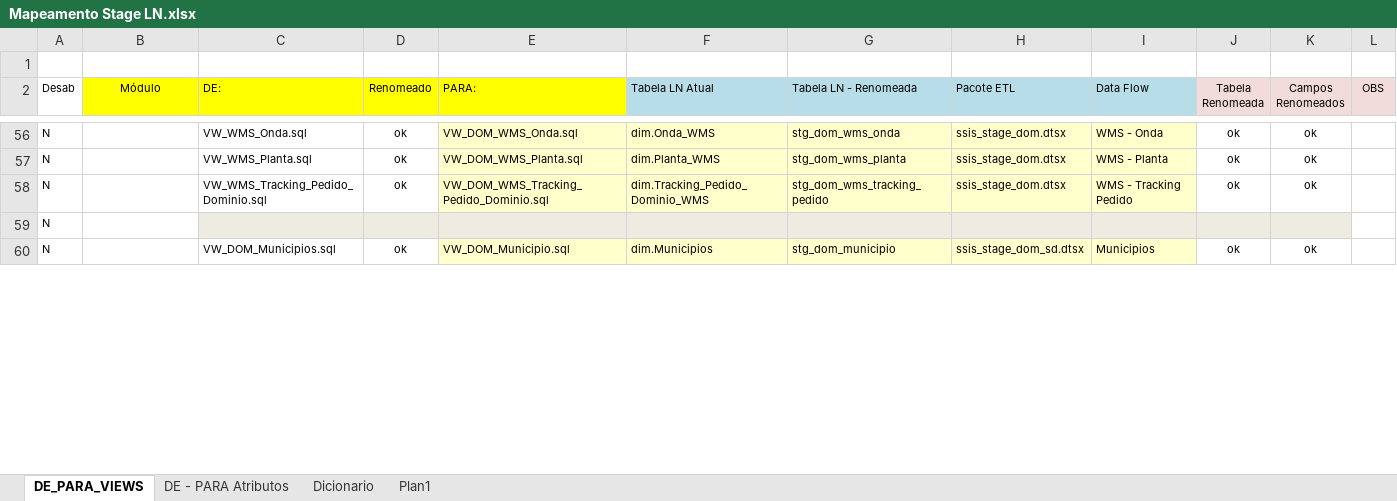
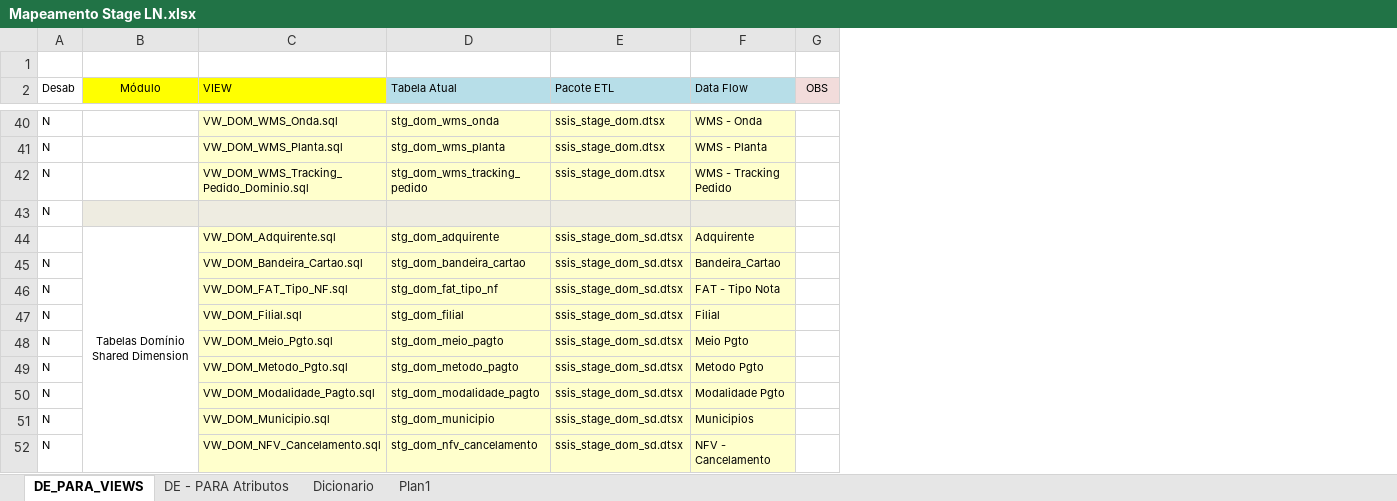
Before and after one commit to patricknaka/Nova, an Excel workbook: Documentação/Planilhas/Mapeamento Stage LN.xlsx, sheet DE_PARA_VIEWS, drawn as a sheet; only a part is shown, gaps mark what is left out; values as stored, in another font and other column widths than the file's, no borders; removed rows and columns are numbered as before the commit, all else as after; the diff covers the shown part only; the diff names each change by its address in the sheet, - before the commit and + after, or states it on an @@ line.

Commit message:
Atualização Documentação Stage LN

```diff
--- a/Documentação/Planilhas/Mapeamento Stage LN.xlsx (sheet DE_PARA_VIEWS)
+++ b/Documentação/Planilhas/Mapeamento Stage LN.xlsx (sheet DE_PARA_VIEWS)
-column C (DE:), rows 56-60: VW_WMS_Onda.sql | VW_WMS_Planta.sql | VW_WMS_Tracking_Pedido_Dominio.sql |  | VW_DOM_Municipios.sql
-column D (Renomeado), rows 56-60: ok | ok | ok |  | ok
-column F (Tabela LN Atual), rows 56-60: dim.Onda_WMS | dim.Planta_WMS | dim.Tracking_Pedido_Dominio_WMS |  | dim.Municipios
-column J (Tabela Renomeada), rows 56-60: ok | ok | ok |  | ok
-column K (Campos Renomeados), rows 56-60: ok | ok | ok |  | ok
-C2: PARA:
+C2: VIEW
-D2: Tabela LN - Renomeada
+D2: Tabela Atual
-B43 fill: none
+B43 fill: #EEECE1
+row 44:  | Tabelas Domínio Shared Dimension | VW_DOM_Adquirente.sql | stg_dom_adquirente | ssis_stage_dom_sd.dtsx | Adquirente
+row 45: N |  | VW_DOM_Bandeira_Cartao.sql | stg_dom_bandeira_cartao | ssis_stage_dom_sd.dtsx | Bandeira_Cartao
+row 46: N |  | VW_DOM_FAT_Tipo_NF.sql | stg_dom_fat_tipo_nf | ssis_stage_dom_sd.dtsx | FAT - Tipo Nota
+row 47: N |  | VW_DOM_Filial.sql | stg_dom_filial | ssis_stage_dom_sd.dtsx | Filial
+row 48: N |  | VW_DOM_Meio_Pgto.sql | stg_dom_meio_pagto | ssis_stage_dom_sd.dtsx | Meio Pgto
+row 49: N |  | VW_DOM_Metodo_Pgto.sql | stg_dom_metodo_pagto | ssis_stage_dom_sd.dtsx | Metodo Pgto
+row 50: N |  | VW_DOM_Modalidade_Pagto.sql | stg_dom_modalidade_pagto | ssis_stage_dom_sd.dtsx | Modalidade Pgto
+row 52: N |  | VW_DOM_NFV_Cancelamento.sql | stg_dom_nfv_cancelamento | ssis_stage_dom_sd.dtsx | NFV - Cancelamento
```
Also changed, not shown: 13 added rows, 16 removed rows, 6 edited cells, cell formats and merged cells elsewhere in this sheet.
